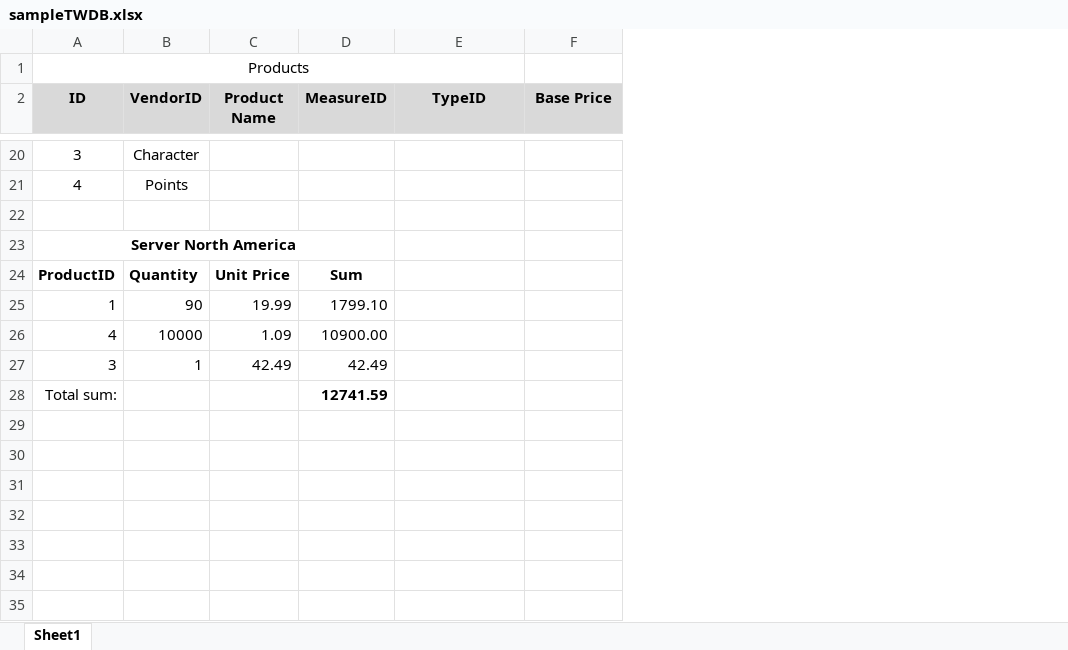
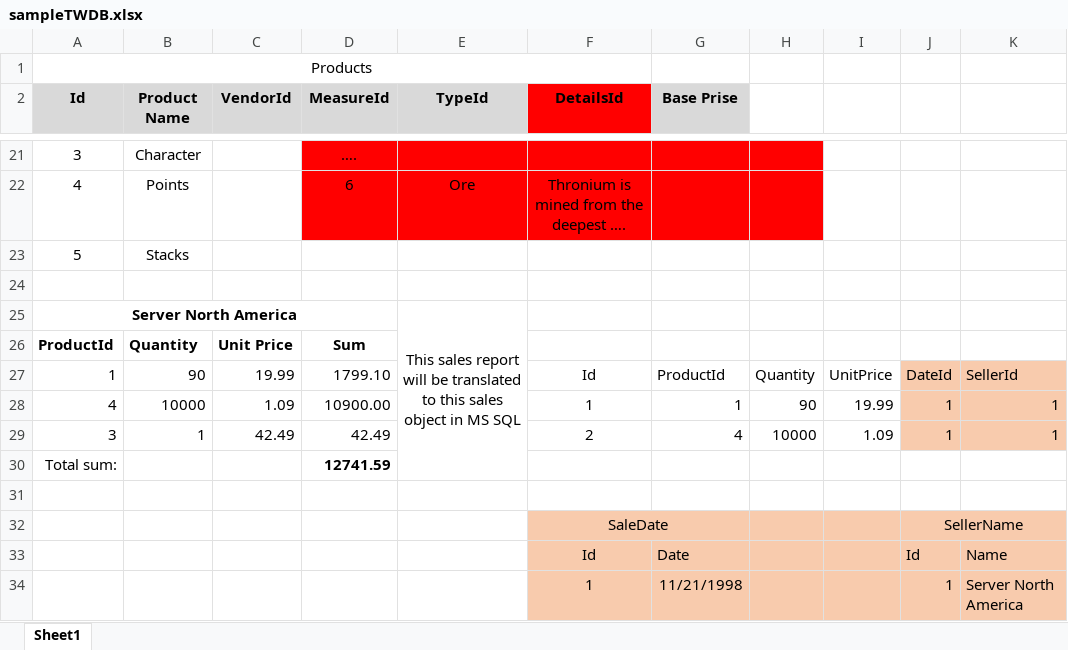
Before and after one commit to dzhenko/BattleNetShop, an Excel workbook: sampleTWDB.xlsx, sheet Sheet1, drawn as a sheet; only a part is shown, gaps mark what is left out; values as stored, in another font and other column widths than the file's, no borders; removed rows and columns are numbered as before the commit, all else as after; the diff covers the shown part only; the diff names each change by its address in the sheet, - before the commit and + after, or states it on an @@ line.

```diff
--- a/sampleTWDB.xlsx (sheet Sheet1)
+++ b/sampleTWDB.xlsx (sheet Sheet1)
-column B (VendorID), row 20: Character; rows 24-27: Quantity | 90 | 10000 | 1
+column C (VendorId), rows 26-29: Unit Price | 19.99 | 1.09 | 42.49
+column F (DetailsId), rows 27-29: Id | 1 | 2
+column H, rows 27-29: Quantity | 90 | 10000
+column I, rows 27-29: UnitPrice | 19.99 | 1.09
+column J, rows 27-29: DateId | 1 | 1
+column K, rows 27-29: SellerId | 1 | 1
-A2: ID
+A2: Id
-D2: MeasureID
+D2: MeasureId
-E2: TypeID
+E2: TypeId
-G2: Base Price
+G2: Base Prise
-B21 (Product Name): (empty)
+B21 (Product Name): Character
-D21 (MeasureId): (empty)
+D21 (MeasureId): ….
-D21:E21 fill: none
+D21:E21 fill: #FF0000
-G21 fill: none
+G21 fill: #FF0000
-row 21: 4 | Points
+row 22: 4 | Points |  | 6 | Ore | Thronium is mined from the deepest ….
+row 23: 5 | Stacks
-E25 (TypeId): (empty)
+E25 (TypeId): This sales report will be translated to this sales object in MS SQL
+E25:E30 merged
-A26 (Id): ProductID
+A26 (Id): ProductId
-B26 (Product Name): Unit Price
+B26 (Product Name): Quantity
-B27 (Product Name): 19.99
+B27 (Product Name): 90
-G27 (Base Prise): (empty)
+G27 (Base Prise): ProductId
-B28 (Product Name): 1.09
+B28 (Product Name): 10000
-G28 (Base Prise): (empty)
+G28 (Base Prise): 1
-B29 (Product Name): 42.49
+B29 (Product Name): 1
-G29 (Base Prise): (empty)
+G29 (Base Prise): 4
+row 31: (empty)
+row 32:  |  |  |  |  | SaleDate |  |  |  | SellerName
+row 33:  |  |  |  |  | Id | Date |  |  | Id | Name
+row 34:  |  |  |  |  | 1 | 11/21/1998 |  |  | 1 | Server North America
```
Also changed, not shown: 9 added rows, 8 removed rows, 3 edited cells, cell formats and merged cells elsewhere in this sheet, formulas that keep their value.
